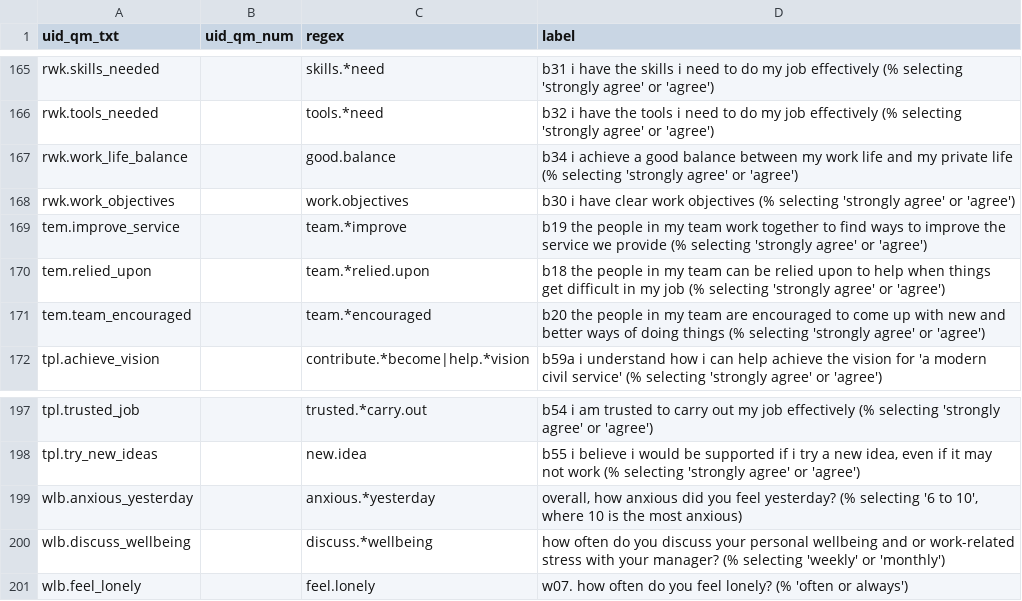
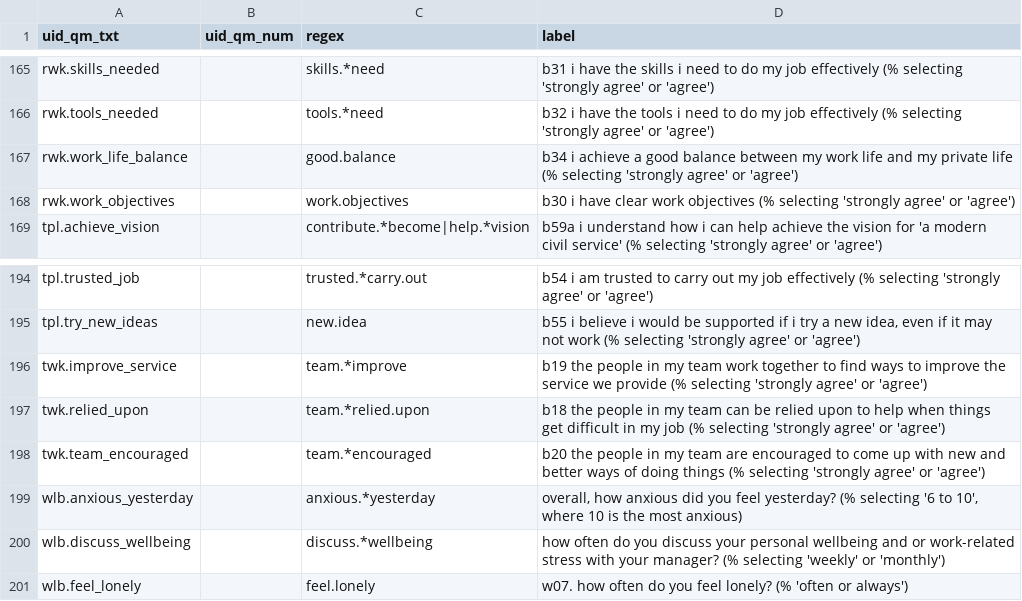
Before and after one commit to mattkerlogue/csps-data, a CSV file: proc/01-questions_ref/01_03-tbl_qm_ref.csv, drawn as a sheet; only a part is shown, gaps mark what is left out.

```diff
--- a/proc/01-questions_ref/01_03-tbl_qm_ref.csv
+++ b/proc/01-questions_ref/01_03-tbl_qm_ref.csv
@@ -168,5 +168,2 @@
 "rwk.work_objectives",,"work.objectives","b30 i have clear work objectives (% selecting 'strongly agree' or 'agree')"
-"tem.improve_service",,"team.*improve","b19 the people in my team work together to find ways to improve the service we provide (% selecting 'strongly agree' or 'agree')"
-"tem.relied_upon",,"team.*relied.upon","b18 the people in my team can be relied upon to help when things get difficult in my job (% selecting 'strongly agree' or 'agree')"
-"tem.team_encouraged",,"team.*encouraged","b20 the people in my team are encouraged to come up with new and better ways of doing things (% selecting 'strongly agree' or 'agree')"
 "tpl.achieve_vision",,"contribute.*become|help.*vision","b59a i understand how i can help achieve the vision for 'a modern civil service' (% selecting 'strongly agree' or 'agree')"
@@ -198,2 +195,5 @@
 "tpl.try_new_ideas",,"new.idea","b55 i believe i would be supported if i try a new idea, even if it may not work (% selecting 'strongly agree' or 'agree')"
+"twk.improve_service",,"team.*improve","b19 the people in my team work together to find ways to improve the service we provide (% selecting 'strongly agree' or 'agree')"
+"twk.relied_upon",,"team.*relied.upon","b18 the people in my team can be relied upon to help when things get difficult in my job (% selecting 'strongly agree' or 'agree')"
+"twk.team_encouraged",,"team.*encouraged","b20 the people in my team are encouraged to come up with new and better ways of doing things (% selecting 'strongly agree' or 'agree')"
 "wlb.anxious_yesterday",,"anxious.*yesterday","overall, how anxious did you feel yesterday? (% selecting '6 to 10', where 10 is the most anxious)"
```
Also changed, not shown: proc/01-questions_ref/01_02-regexes.csv, proc/01-questions_ref/01_03-qs_ref.csv, 45 other files.
